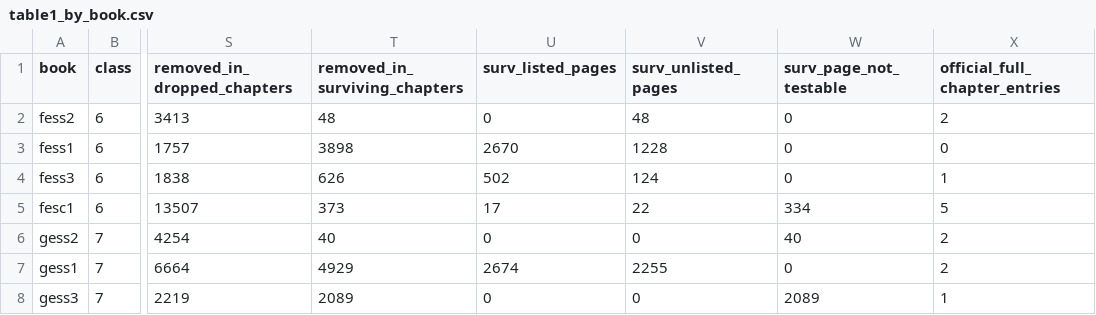
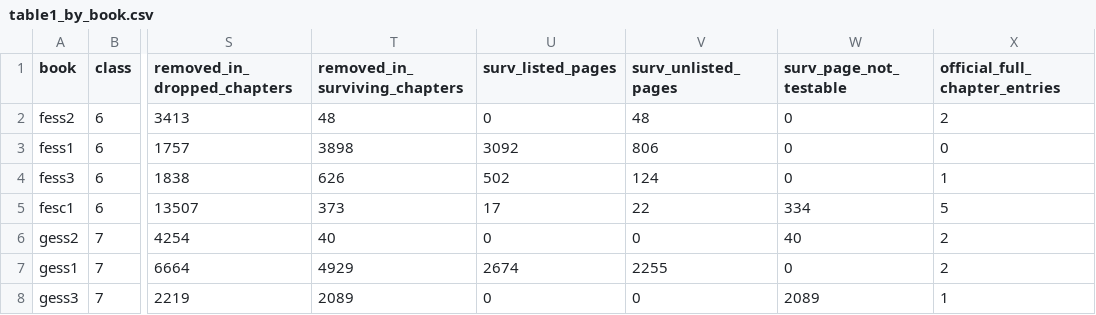
Before and after one commit to Bruhmoment2023-real/ncert-deletions, a CSV file: tables/table1_by_book.csv, drawn as a sheet; only a part is shown, gaps mark what is left out; the diff names each change by its address in the sheet, - before the commit and + after, or states it on an @@ line.

Commit message:
Sort chapter files in numeric order for the contents-page anchor
page_anchor.body_files sorted chapter files as strings, so fess1010 and fess1011
(Class 6 Our Pasts I, chapters 10-11) came before fess102 and the running page
counts were wrong. Only fess1 changes: unlisted words 1,228 -> 806, corpus
unlisted 36,217 -> 35,795 (21.1% -> 20.9% of removals in surviving chapters).
Re-ran compare_official2.py and the aggregate scripts only; added a unit test.

```diff
--- a/tables/table1_by_book.csv
+++ b/tables/table1_by_book.csv
-U3 (surv_listed_pages): 2670
+U3 (surv_listed_pages): 3092
-V3 (surv_unlisted_pages): 1228
+V3 (surv_unlisted_pages): 806
```
Also changed, not shown: results/official_vs_measured.csv, tables/table2_by_class.csv, 12 other files.
